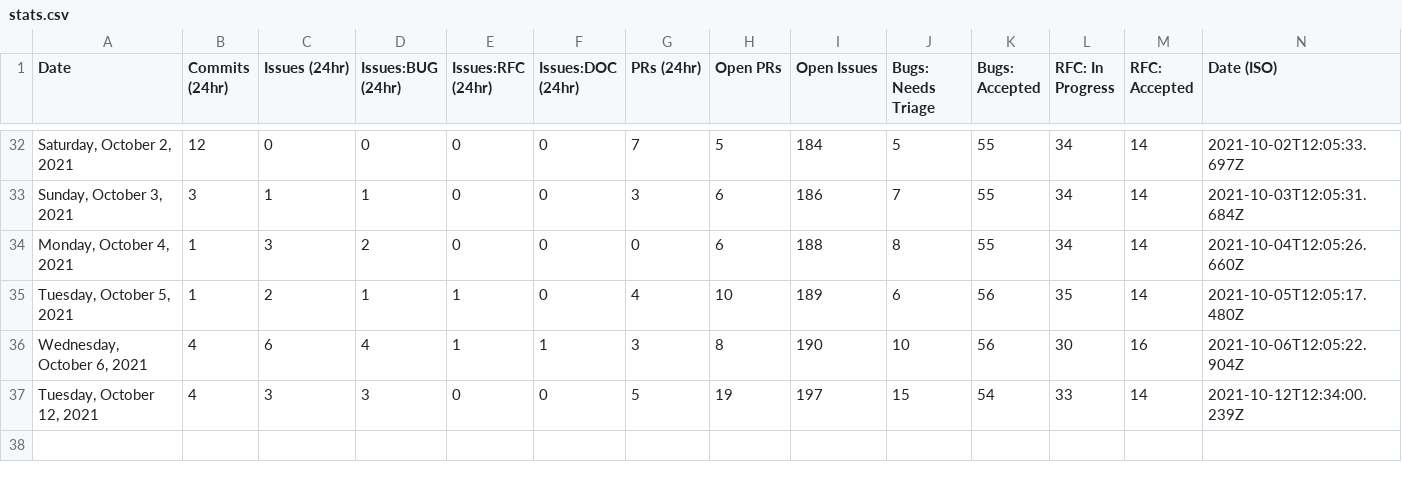
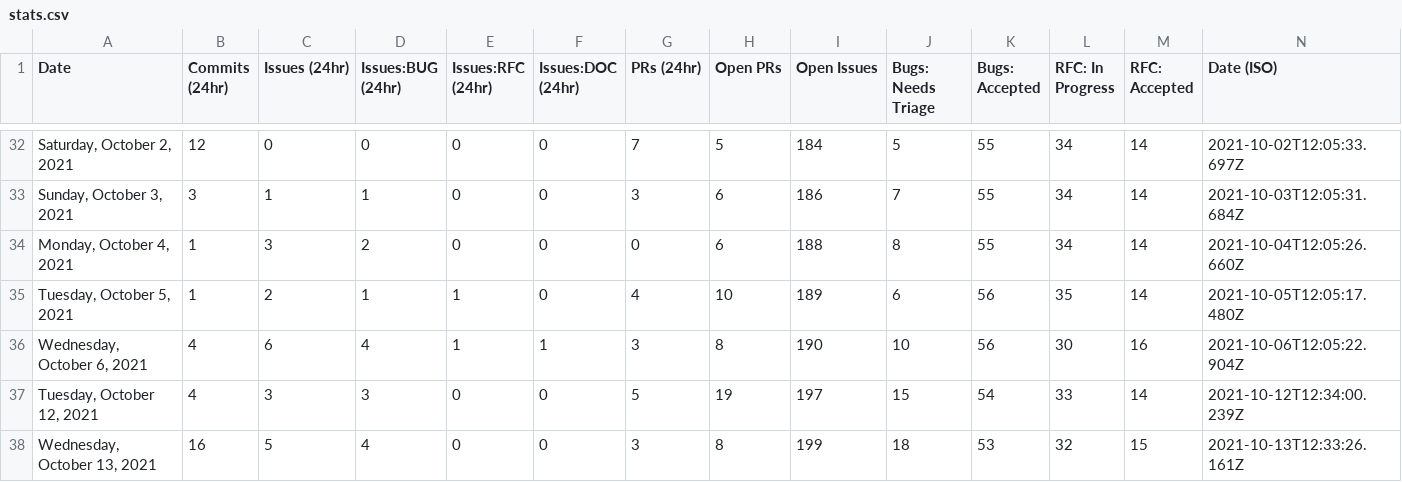
Before and after one commit to Qdigital/astro, a CSV file: scripts/stats/stats.csv, drawn as a sheet; only a part is shown, gaps mark what is left out; the diff names each change by its address in the sheet, - before the commit and + after, or states it on an @@ line.

```diff
--- a/scripts/stats/stats.csv
+++ b/scripts/stats/stats.csv
+row 38: Wednesday, October 13, 2021 | 16 | 5 | 4 | 0 | 0 | 3 | 8 | 199 | 18 | 53 | 32 | 15 | 2021-10-13T12:33:26.161Z
```
